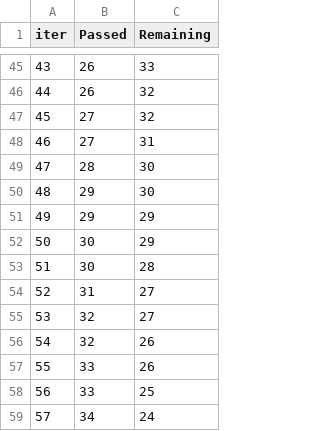
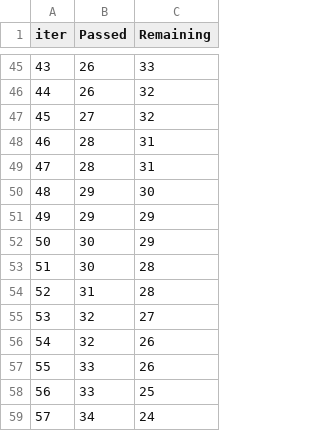
Before and after one commit to AstraeaSim/demand_forecasting, a TSV file: catboost_info/time_left.tsv, drawn as a sheet; only a part is shown, gaps mark what is left out; the diff covers the shown part only; the diff names each change by its address in the sheet, - before the commit and + after, or states it on an @@ line.

```diff
--- a/catboost_info/time_left.tsv
+++ b/catboost_info/time_left.tsv
@@ column A (iter) renumbered between rows 8 and 98 @@
-B48 (Passed): 27
+B48 (Passed): 28
-C49 (Remaining): 30
+C49 (Remaining): 31
-C54 (Remaining): 27
+C54 (Remaining): 28
```
Also changed, not shown: 12 added rows, 12 removed rows and 38 edited cells elsewhere in this file, Output/LSTM_SHAP/weekdays_predictions.csv, Output/LSTM_SHAP/weekends_predictions.csv, 38 other files.
